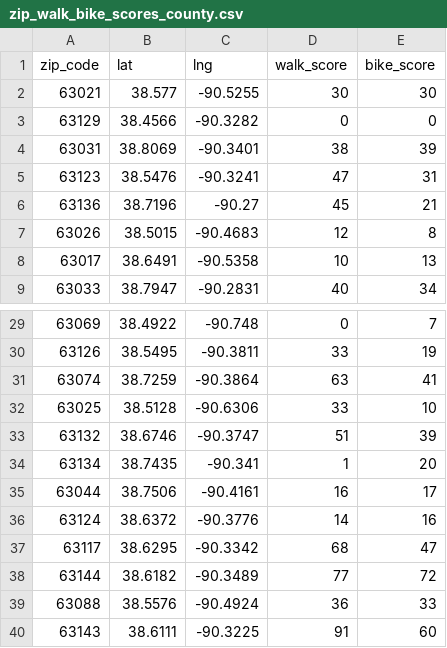
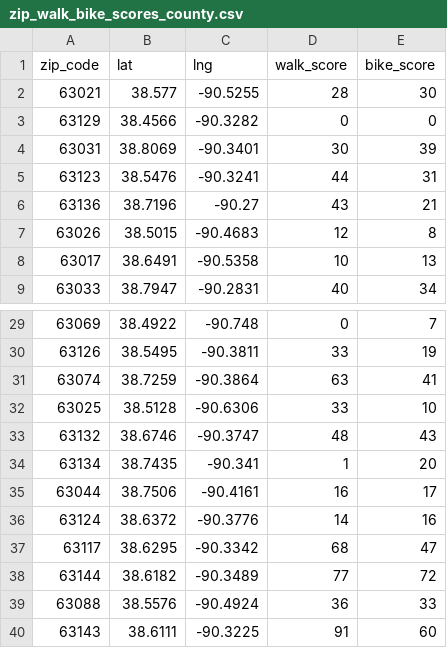
Before and after one commit to CynthiaC-yu/Redistricting, a CSV file: data_collection/zip_walk_bike_scores_county.csv, drawn as a sheet; only a part is shown, gaps mark what is left out; the diff covers the shown part only.

```diff
--- a/data_collection/zip_walk_bike_scores_county.csv
+++ b/data_collection/zip_walk_bike_scores_county.csv
@@ -1,7 +1,7 @@
 zip_code,lat,lng,walk_score,bike_score
-63021,38.577,-90.5255,30,30
+63021,38.577,-90.5255,28,30
 63129,38.4566,-90.3282,0,0
-63031,38.8069,-90.3401,38,39
-63123,38.5476,-90.3241,47,31
-63136,38.7196,-90.27,45,21
+63031,38.8069,-90.3401,30,39
+63123,38.5476,-90.3241,44,31
+63136,38.7196,-90.27,43,21
 63026,38.5015,-90.4683,12,8
@@ -32,3 +32,3 @@ zip_code,lat,lng,walk_score,bike_score
 63025,38.5128,-90.6306,33,10
-63132,38.6746,-90.3747,51,39
+63132,38.6746,-90.3747,48,43
 63134,38.7435,-90.341,1,20
```
Also changed, not shown: 15 edited cells elsewhere in this file, 4 other files.
